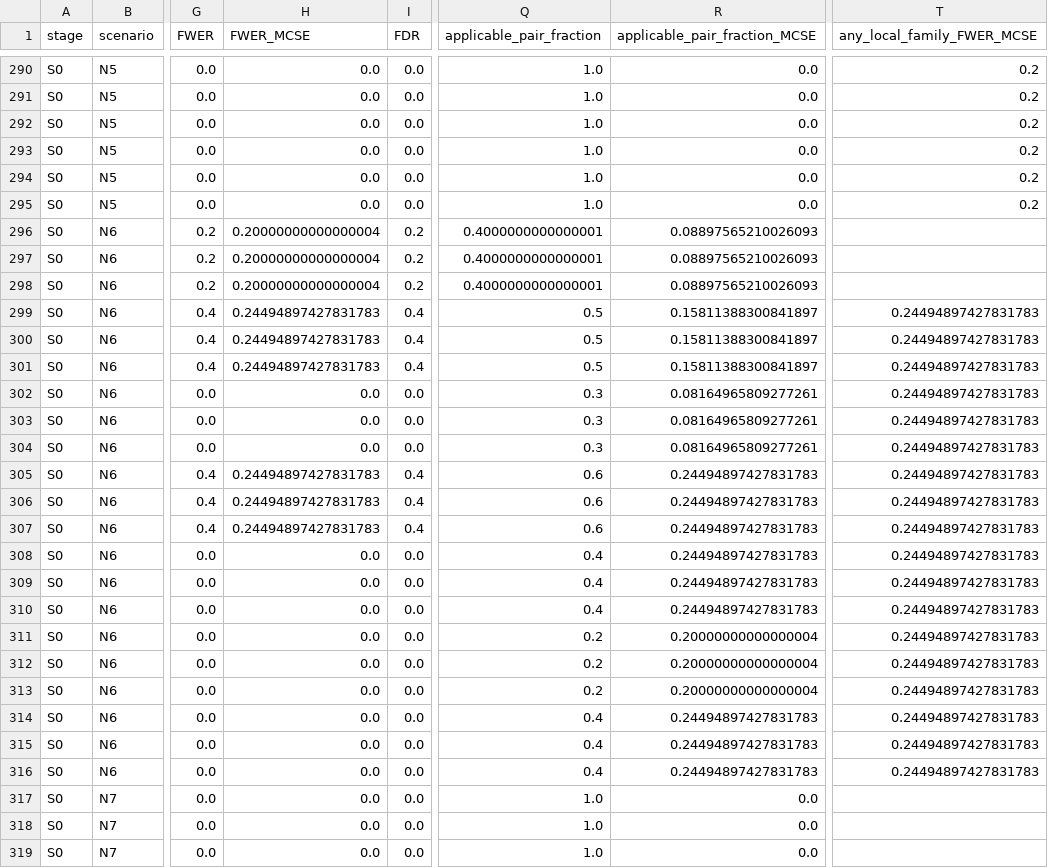
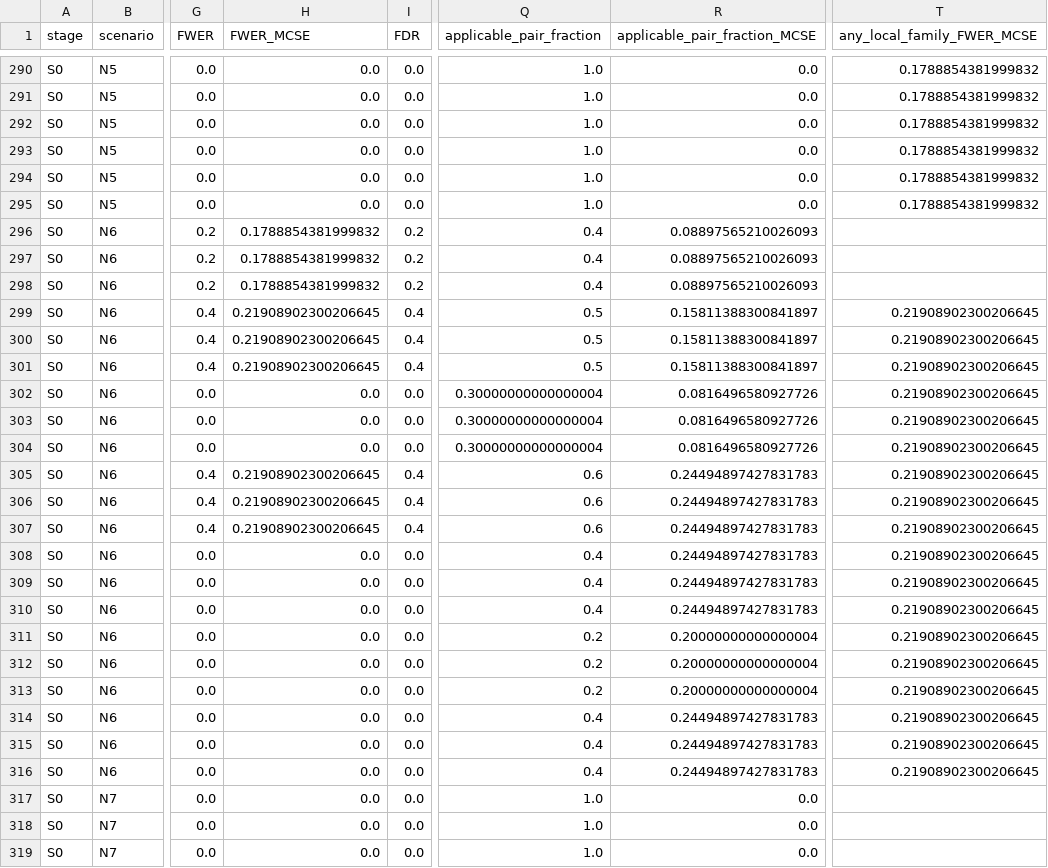
Before and after one commit to zju-enze/ashare-Quantitative-Research, a CSV file: projects/ashare-cointegration/results/simulation/S0_summary.csv, drawn as a sheet; only a part is shown, gaps mark what is left out; the diff covers the shown part only; the diff names each change by its address in the sheet, - before the commit and + after, or states it on an @@ line.

```diff
--- a/projects/ashare-cointegration/results/simulation/S0_summary.csv
+++ b/projects/ashare-cointegration/results/simulation/S0_summary.csv
-T290:T295 (any_local_family_FWER_MCSE): 0.2
+T290:T295 (any_local_family_FWER_MCSE): 0.1788854381999832
-H296:H298 (FWER_MCSE): 0.20000000000000004
+H296:H298 (FWER_MCSE): 0.1788854381999832
-Q296:Q298 (applicable_pair_fraction): 0.4000000000000001
+Q296:Q298 (applicable_pair_fraction): 0.4
-H299:H301 (FWER_MCSE): 0.24494897427831783
+H299:H301 (FWER_MCSE): 0.21908902300206645
-T299:T316 (any_local_family_FWER_MCSE): 0.24494897427831783
+T299:T316 (any_local_family_FWER_MCSE): 0.21908902300206645
-Q302:Q304 (applicable_pair_fraction): 0.3
+Q302:Q304 (applicable_pair_fraction): 0.30000000000000004
-R302:R304 (applicable_pair_fraction_MCSE): 0.08164965809277261
+R302:R304 (applicable_pair_fraction_MCSE): 0.0816496580927726
-H305:H307 (FWER_MCSE): 0.24494897427831783
+H305:H307 (FWER_MCSE): 0.21908902300206645
```
Also changed, not shown: 138 edited cells elsewhere in this file, projects/ashare-cointegration/results/simulation/S1_summary.csv, projects/ashare-cointegration/results/simulation/S2_summary.csv, 25 other files.
